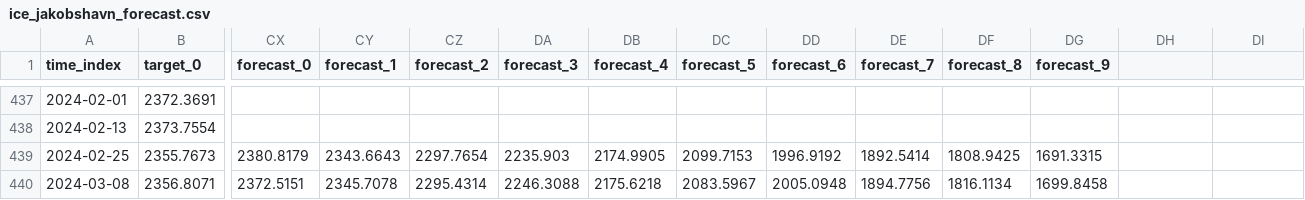
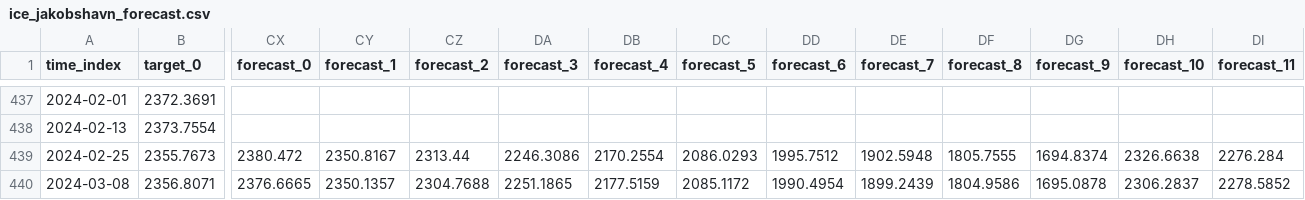
Before and after one commit to mdenolle/GeoCAST, a CSV file: test_zero-shot/plots/ice_jakobshavn_forecast.csv, drawn as a sheet; only a part is shown, gaps mark what is left out; the diff covers the shown part only; the diff names each change by its address in the sheet, - before the commit and + after, or states it on an @@ line.

```diff
--- a/test_zero-shot/plots/ice_jakobshavn_forecast.csv
+++ b/test_zero-shot/plots/ice_jakobshavn_forecast.csv
-DH1: (empty)
+DH1: forecast_10
-DI1: (empty)
+DI1: forecast_11
-CX439 (forecast_0): 2380.8179
+CX439 (forecast_0): 2380.472
-CY439 (forecast_1): 2343.6643
+CY439 (forecast_1): 2350.8167
-CZ439 (forecast_2): 2297.7654
+CZ439 (forecast_2): 2313.44
-DA439 (forecast_3): 2235.903
+DA439 (forecast_3): 2246.3086
-DB439 (forecast_4): 2174.9905
+DB439 (forecast_4): 2170.2554
-DC439 (forecast_5): 2099.7153
+DC439 (forecast_5): 2086.0293
-DD439 (forecast_6): 1996.9192
+DD439 (forecast_6): 1995.7512
-DE439 (forecast_7): 1892.5414
+DE439 (forecast_7): 1902.5948
-DF439 (forecast_8): 1808.9425
+DF439 (forecast_8): 1805.7555
-DG439 (forecast_9): 1691.3315
+DG439 (forecast_9): 1694.8374
-DH439 (forecast_10): (empty)
+DH439 (forecast_10): 2326.6638
-DI439 (forecast_11): (empty)
+DI439 (forecast_11): 2276.284
-CX440 (forecast_0): 2372.5151
+CX440 (forecast_0): 2376.6665
-CY440 (forecast_1): 2345.7078
+CY440 (forecast_1): 2350.1357
-CZ440 (forecast_2): 2295.4314
+CZ440 (forecast_2): 2304.7688
-DA440 (forecast_3): 2246.3088
+DA440 (forecast_3): 2251.1865
-DB440 (forecast_4): 2175.6218
+DB440 (forecast_4): 2177.5159
-DC440 (forecast_5): 2083.5967
+DC440 (forecast_5): 2085.1172
-DD440 (forecast_6): 2005.0948
+DD440 (forecast_6): 1990.4954
-DE440 (forecast_7): 1894.7756
+DE440 (forecast_7): 1899.2439
-DF440 (forecast_8): 1816.1134
+DF440 (forecast_8): 1804.9586
-DG440 (forecast_9): 1699.8458
+DG440 (forecast_9): 1695.0878
-DH440 (forecast_10): (empty)
+DH440 (forecast_10): 2306.2837
-DI440 (forecast_11): (empty)
+DI440 (forecast_11): 2278.5852
```
Also changed, not shown: 36 edited cells elsewhere in this file, 45 other files.
